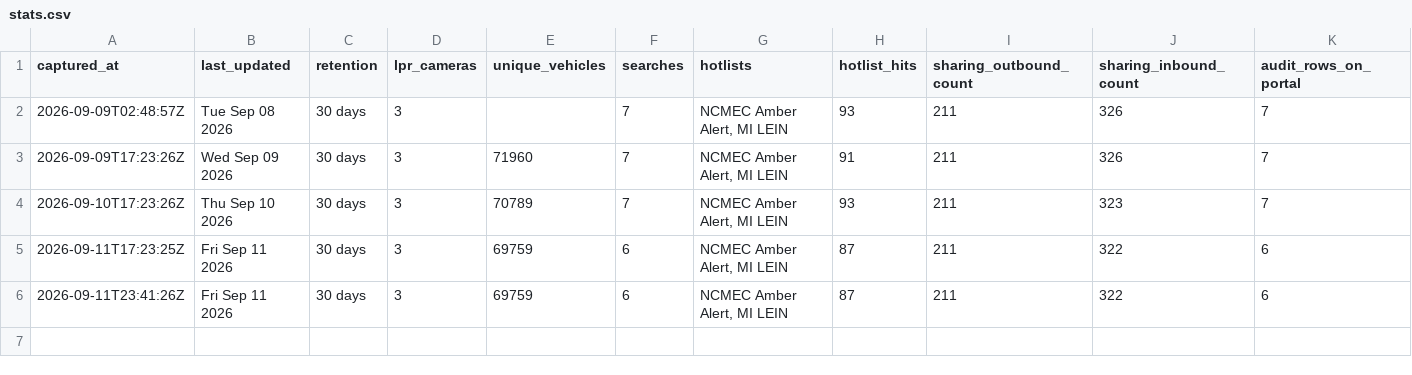
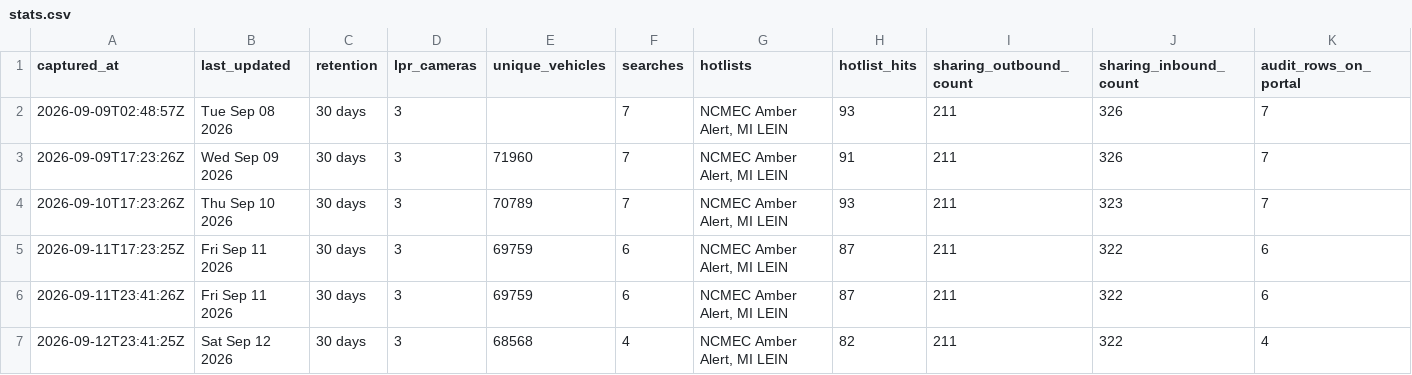
Before and after one commit to Cantica-Systems/kent-co-mi-flock, a CSV file: data/rockford-dps/stats.csv, drawn as a sheet; only a part is shown; rows hold the shown columns only; the diff names each change by its address in the sheet, - before the commit and + after, or states it on an @@ line.

Commit message:
Update at 2026-09-12T23:41Z (rockford-dps +0)

```diff
--- a/data/rockford-dps/stats.csv
+++ b/data/rockford-dps/stats.csv
+row 7: 2026-09-12T23:41:25Z | Sat Sep 12 2026 | 30 days | 3 | 68568 | 4 | NCMEC Amber Alert, MI LEIN | 82 | 211 | 322 | 4
```
Also changed, not shown: 3 other files.
